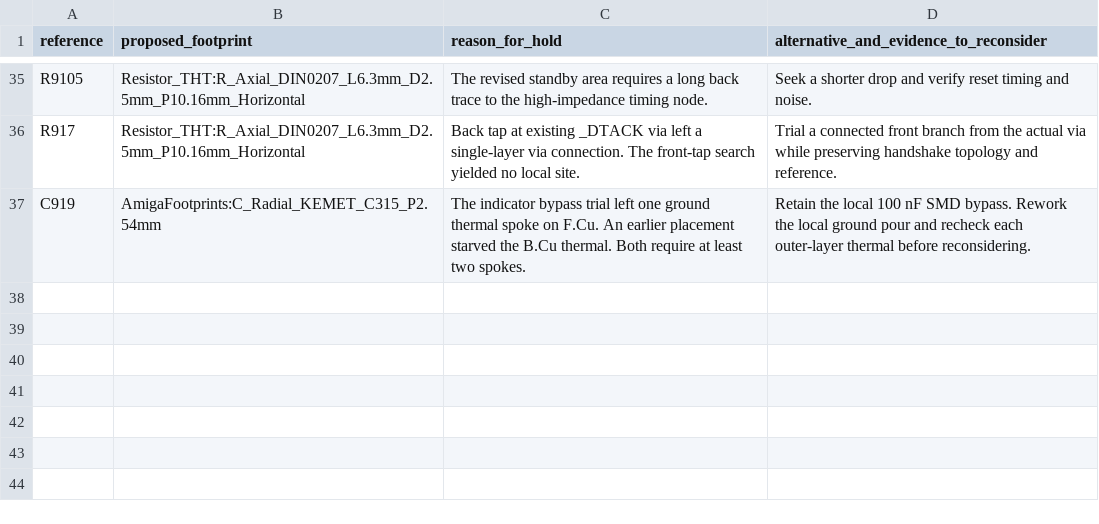
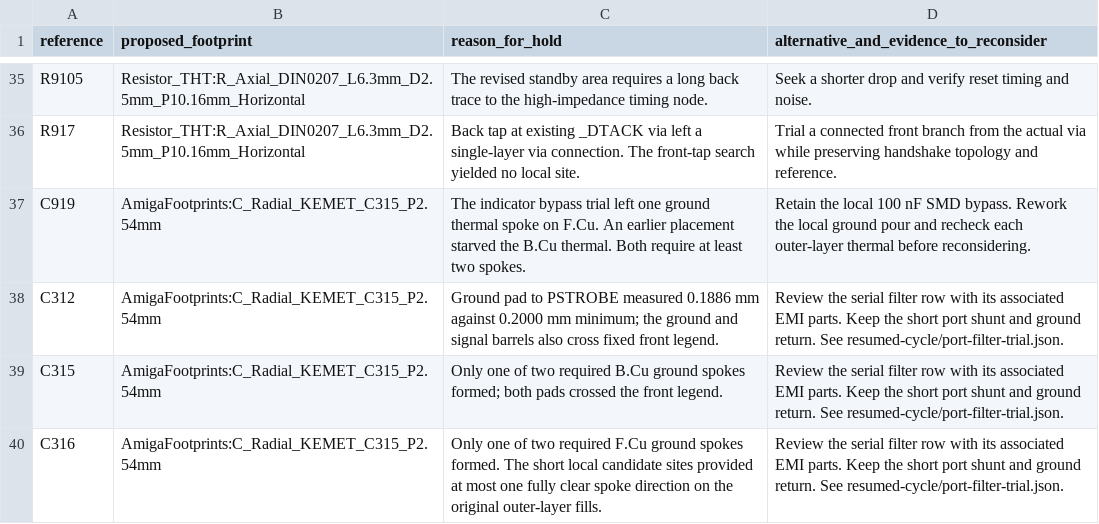
Before and after one commit to GregWinfield/Amiga-2000-EATX, a CSV file: audit/implementation/resumed-cycle/deferred.csv, drawn as a sheet; only a part is shown, gaps mark what is left out; the diff names each change by its address in the sheet, - before the commit and + after, or states it on an @@ line.

```diff
--- a/audit/implementation/resumed-cycle/deferred.csv
+++ b/audit/implementation/resumed-cycle/deferred.csv
+row 38: C312 | AmigaFootprints:C_Radial_KEMET_C315_P2.54mm | Ground pad to PSTROBE measured 0.1886 mm against 0.2000 mm minimum; the ground and signal barrels also cross fixed front legend. | Review the serial filter row with its associated EMI parts. Keep the short port shunt and ground return. See resumed-cycle/port-filter-trial.json.
+row 39: C315 | AmigaFootprints:C_Radial_KEMET_C315_P2.54mm | Only one of two required B.Cu ground spokes formed; both pads crossed the front legend. | Review the serial filter row with its associated EMI parts. Keep the short port shunt and ground return. See resumed-cycle/port-filter-trial.json.
+row 40: C316 | AmigaFootprints:C_Radial_KEMET_C315_P2.54mm | Only one of two required F.Cu ground spokes formed. The short local candidate sites provided at most one fully clear spoke direction on the original outer-layer fills. | Review the serial filter row with its associated EMI parts. Keep the short port shunt and ground return. See resumed-cycle/port-filter-trial.json.
```
Also changed, not shown: 4 other files.
